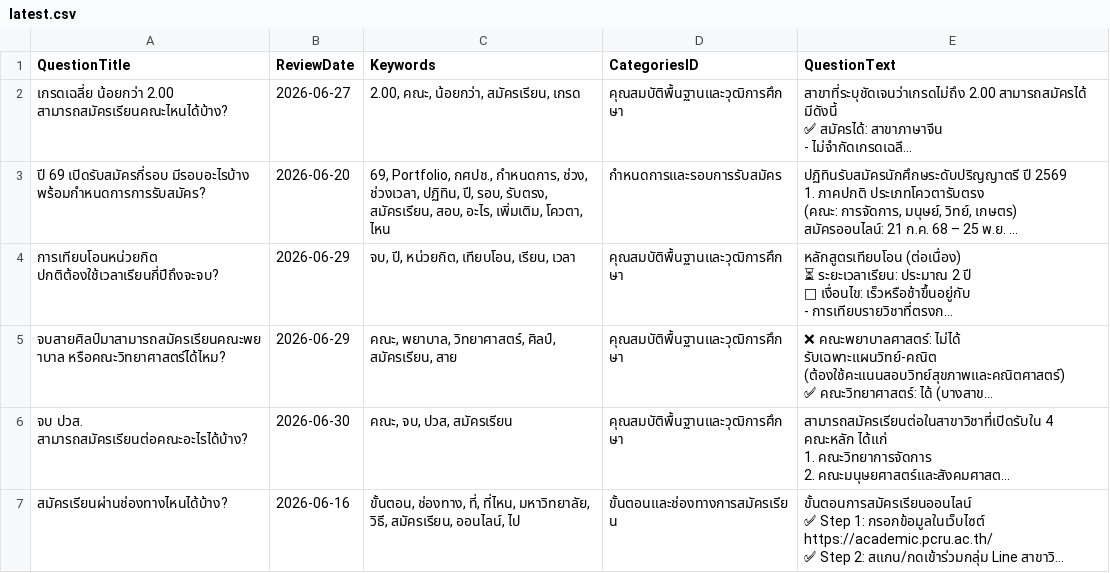
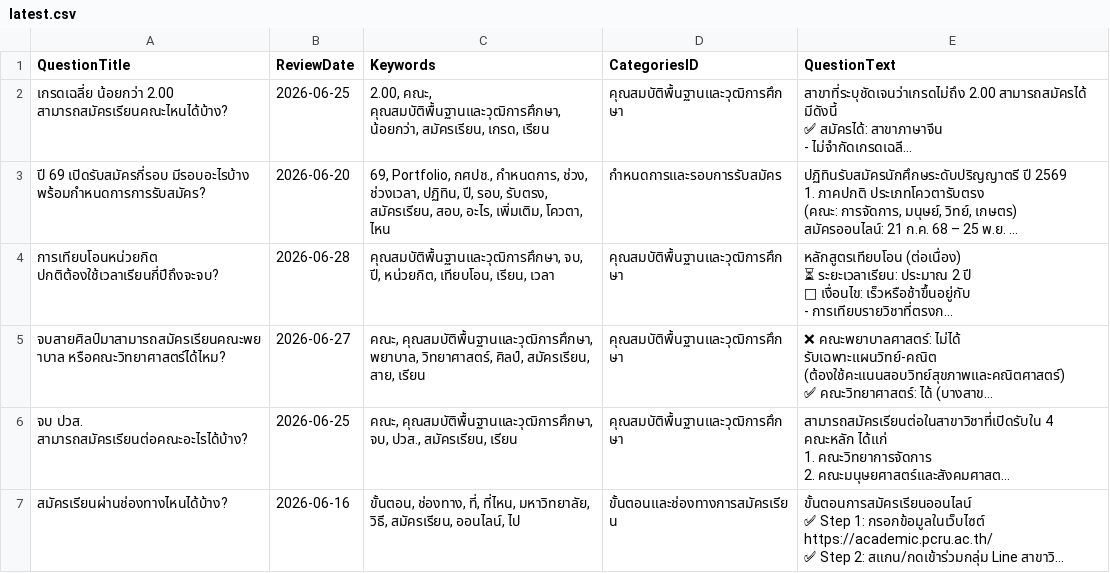
Before and after one commit to st651102064101-design/pcru-chatbot-backend, a CSV file: files/managequestionsanswers/3020/latest.csv, drawn as a sheet; only a part is shown; long unchanged cells end in …; the diff covers the shown part only; the diff names each change by its address in the sheet, - before the commit and + after, or states it on an @@ line.

Commit message:
feat: update latest.csv with revised application dates and eligibility criteria for various programs

```diff
--- a/files/managequestionsanswers/3020/latest.csv
+++ b/files/managequestionsanswers/3020/latest.csv
-B2 (ReviewDate): 2026-06-27
+B2 (ReviewDate): 2026-06-25
-C2 (Keywords): 2.00, คณะ, น้อยกว่า, สมัครเรียน, เกรด
+C2 (Keywords): 2.00, คณะ, คุณสมบัติพื้นฐานและวุฒิการศึกษา, น้อยกว่า, สมัครเรียน, เกรด, เรียน
-B4 (ReviewDate): 2026-06-29
+B4 (ReviewDate): 2026-06-28
-C4 (Keywords): จบ, ปี,…
+C4 (Keywords): คุณสมบัติพื้นฐานและวุฒิการศึกษา, จบ, ปี,…
-B5 (ReviewDate): 2026-06-29
+B5 (ReviewDate): 2026-06-27
-C5 (Keywords): คณะ, พยาบาล, วิทยาศาสตร์, ศิลป์, สมัครเรียน, สาย
+C5 (Keywords): คณะ, คุณสมบัติพื้นฐานและวุฒิการศึกษา, พยาบาล, วิทยาศาสตร์, ศิลป์, สมัครเรียน, สาย, เรียน
-B6 (ReviewDate): 2026-06-30
+B6 (ReviewDate): 2026-06-25
-C6 (Keywords): คณะ, จบ, ปวส, สมัครเรียน
+C6 (Keywords): คณะ, คุณสมบัติพื้นฐานและวุฒิการศึกษา, จบ, ปวส., สมัครเรียน, เรียน
```
Also changed, not shown: 1 removed row and 10 edited cells elsewhere in this file.
